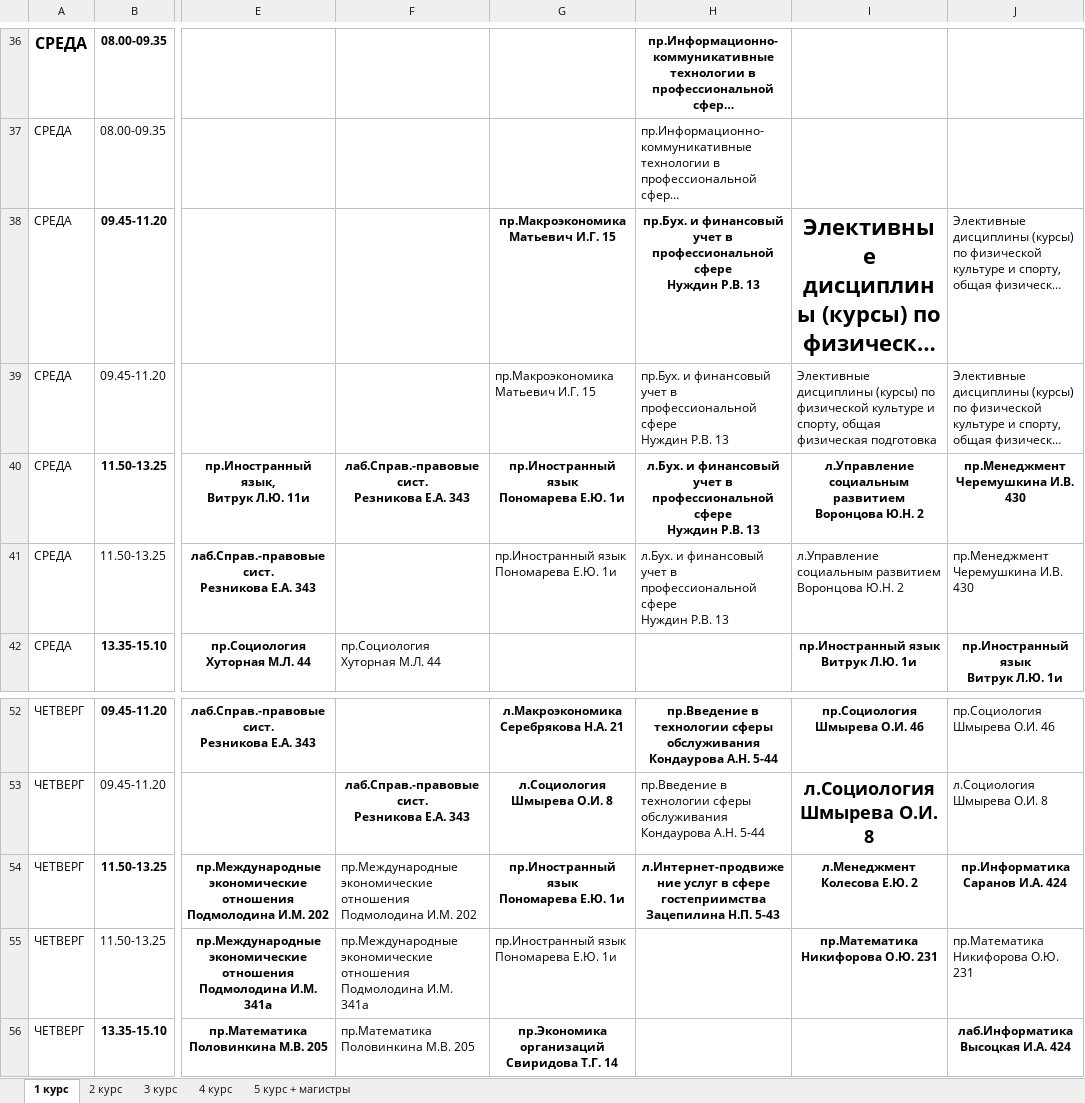
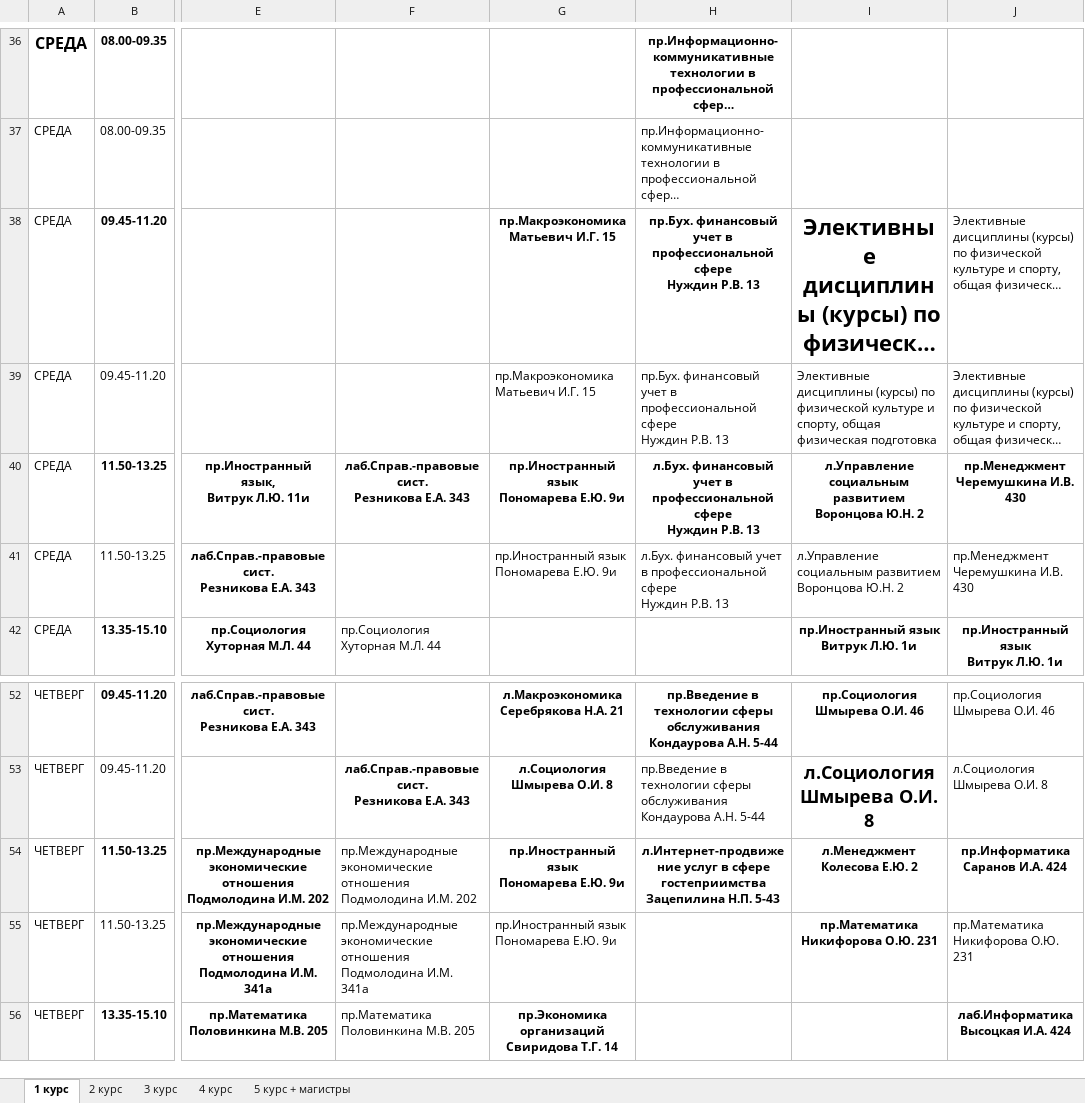
Before and after one commit to Solomka-0/VK_VSUET_Assistant, an Excel workbook: timetables/eui.xlsx, sheet 1 курс, drawn as a sheet; only a part is shown, gaps mark what is left out; long unchanged cells end in …; values as stored, in another font and other column widths than the file's, no borders; ↵ is a line break in a cell; the diff names each change by its address in the sheet, - before the commit and + after, or states it on an @@ line.

```diff
--- a/timetables/eui.xlsx (sheet 1 курс)
+++ b/timetables/eui.xlsx (sheet 1 курс)
-H38:H39: пр.Бух. и финансовый учет…
+H38:H39: пр.Бух. финансовый учет…
-G40:G41: пр.Иностранный язык ↵ Пономарева Е.Ю. 1и
+G40:G41: пр.Иностранный язык ↵ Пономарева Е.Ю. 9и
-H40:H41: л.Бух. и финансовый учет…
+H40:H41: л.Бух. финансовый учет…
-G54:G55: пр.Иностранный язык ↵ Пономарева Е.Ю. 1и
+G54:G55: пр.Иностранный язык ↵ Пономарева Е.Ю. 9и
```
Also changed, not shown: sheet 3 курс, sheet 4 курс, sheet 2 курс, hidden cells, timetables/eht.xlsx, timetables/pma.xlsx, 3 other files.
